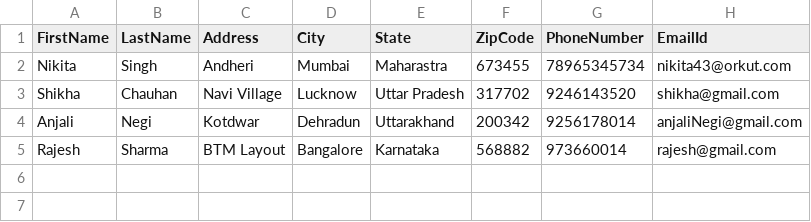
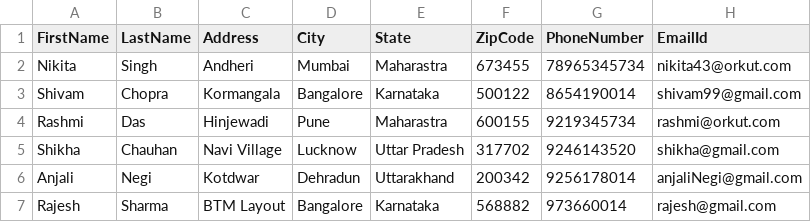
Before and after one commit to MeghaManwal/MySql_AddressBookService_Day31, a CSV file: AddressBook/AddressbookTable.csv, drawn as a sheet; the diff names each change by its address in the sheet, - before the commit and + after, or states it on an @@ line.

Commit message:
Added:To Reterive data using City or State from Address Book table

```diff
--- a/AddressBook/AddressbookTable.csv
+++ b/AddressBook/AddressbookTable.csv
+row 3: Shivam | Chopra | Kormangala | Bangalore | Karnataka | 500122 | 8654190014 | shivam99@gmail.com
+row 4: Rashmi | Das | Hinjewadi | Pune | Maharastra | 600155 | 9219345734 | rashmi@orkut.com
```
Also changed, not shown: 1 other file.
